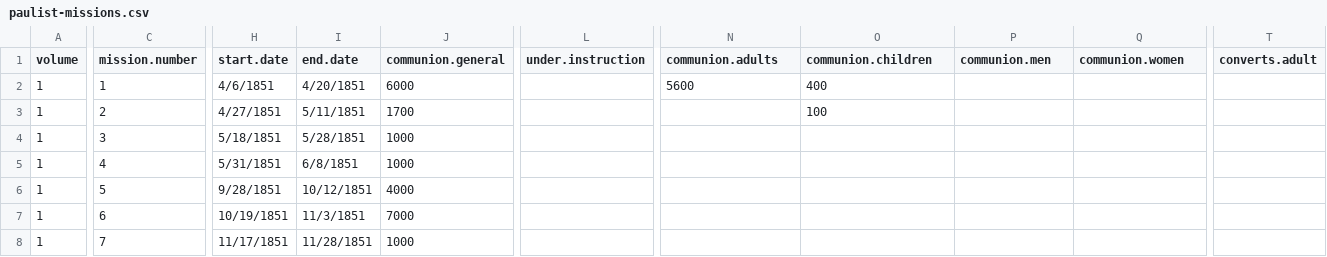
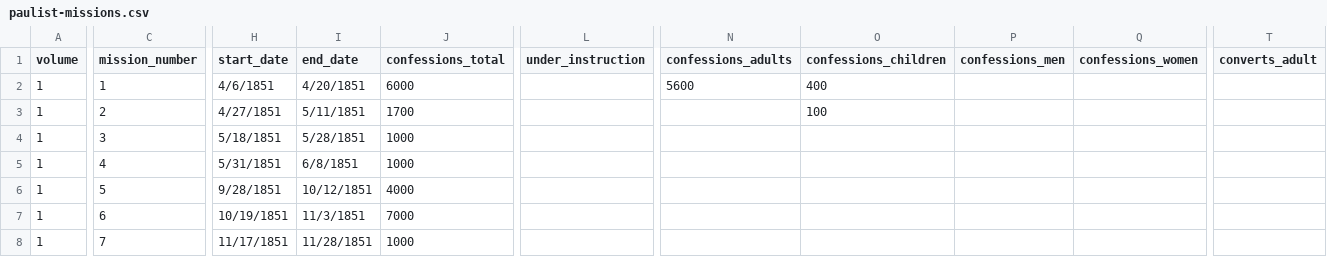
Before and after one commit to religious-ecologies/religious-statistics, a CSV file: data/paulist-chronicles/paulist-missions.csv, drawn as a sheet; only a part is shown, gaps mark what is left out; the diff covers the shown part only; the diff names each change by its address in the sheet, - before the commit and + after, or states it on an @@ line.

Commit message:
Changed variable names

```diff
--- a/data/paulist-chronicles/paulist-missions.csv
+++ b/data/paulist-chronicles/paulist-missions.csv
-C1: mission.number
+C1: mission_number
-H1: start.date
+H1: start_date
-I1: end.date
+I1: end_date
-J1: communion.general
+J1: confessions_total
-L1: under.instruction
+L1: under_instruction
-N1: communion.adults
+N1: confessions_adults
-O1: communion.children
+O1: confessions_children
-P1: communion.men
+P1: confessions_men
-Q1: communion.women
+Q1: confessions_women
-T1: converts.adult
+T1: converts_adult
```
Also changed, not shown: 2 edited cells elsewhere in this file.
